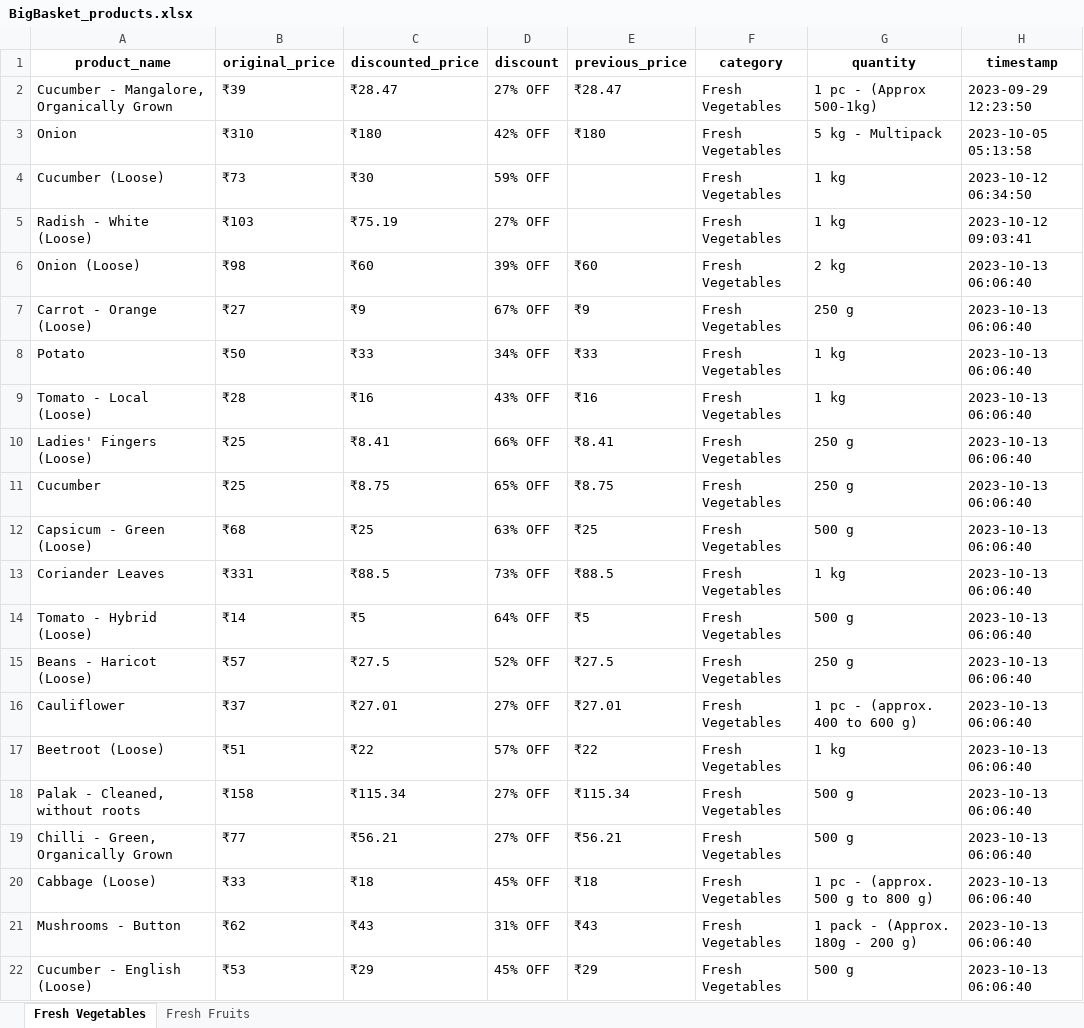
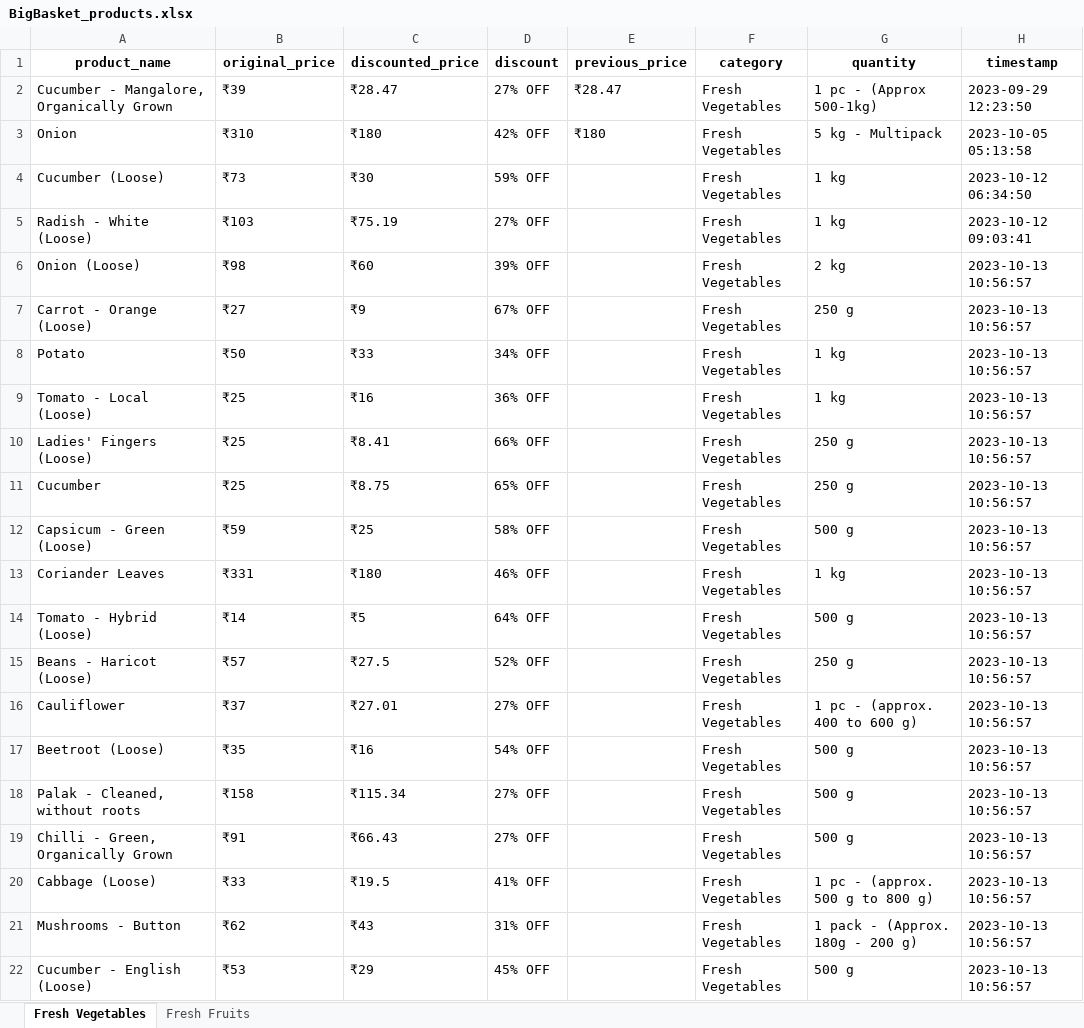
Before and after one commit to NidhiiK/Vegease, an Excel workbook: BigBasket/BigBasket_products.xlsx, sheet Fresh Vegetables, drawn as a sheet; only a part is shown; values as stored, in another font and other column widths than the file's, no borders; the diff covers the shown part only; the diff names each change by its address in the sheet, - before the commit and + after, or states it on an @@ line.

```diff
--- a/BigBasket/BigBasket_products.xlsx (sheet Fresh Vegetables)
+++ b/BigBasket/BigBasket_products.xlsx (sheet Fresh Vegetables)
-E6 (previous_price): ₹60
+E6 (previous_price): (empty)
-H6:H22 (timestamp): 2023-10-13 06:06:40
+H6:H22 (timestamp): 2023-10-13 10:56:57
-E7 (previous_price): ₹9
+E7 (previous_price): (empty)
-E8 (previous_price): ₹33
+E8 (previous_price): (empty)
-B9 (original_price): ₹28
+B9 (original_price): ₹25
-D9 (discount): 43% OFF
+D9 (discount): 36% OFF
-E9 (previous_price): ₹16
+E9 (previous_price): (empty)
-E10 (previous_price): ₹8.41
+E10 (previous_price): (empty)
-E11 (previous_price): ₹8.75
+E11 (previous_price): (empty)
-B12 (original_price): ₹68
+B12 (original_price): ₹59
-D12 (discount): 63% OFF
+D12 (discount): 58% OFF
-E12 (previous_price): ₹25
+E12 (previous_price): (empty)
-C13 (discounted_price): ₹88.5
+C13 (discounted_price): ₹180
-D13 (discount): 73% OFF
+D13 (discount): 46% OFF
-E13 (previous_price): ₹88.5
+E13 (previous_price): (empty)
-E14 (previous_price): ₹5
+E14 (previous_price): (empty)
-E15 (previous_price): ₹27.5
+E15 (previous_price): (empty)
-E16 (previous_price): ₹27.01
+E16 (previous_price): (empty)
-B17 (original_price): ₹51
+B17 (original_price): ₹35
-C17 (discounted_price): ₹22
+C17 (discounted_price): ₹16
-D17 (discount): 57% OFF
+D17 (discount): 54% OFF
-E17 (previous_price): ₹22
+E17 (previous_price): (empty)
-G17 (quantity): 1 kg
+G17 (quantity): 500 g
-E18 (previous_price): ₹115.34
+E18 (previous_price): (empty)
-B19 (original_price): ₹77
+B19 (original_price): ₹91
-C19 (discounted_price): ₹56.21
+C19 (discounted_price): ₹66.43
-E19 (previous_price): ₹56.21
+E19 (previous_price): (empty)
-C20 (discounted_price): ₹18
+C20 (discounted_price): ₹19.5
-D20 (discount): 45% OFF
+D20 (discount): 41% OFF
-E20 (previous_price): ₹18
+E20 (previous_price): (empty)
-E21 (previous_price): ₹43
+E21 (previous_price): (empty)
-E22 (previous_price): ₹29
+E22 (previous_price): (empty)
```
Also changed, not shown: 197 edited cells elsewhere in this sheet, sheet Fresh Fruits, Otipy/otipy_products.xlsx, 12 other files.
